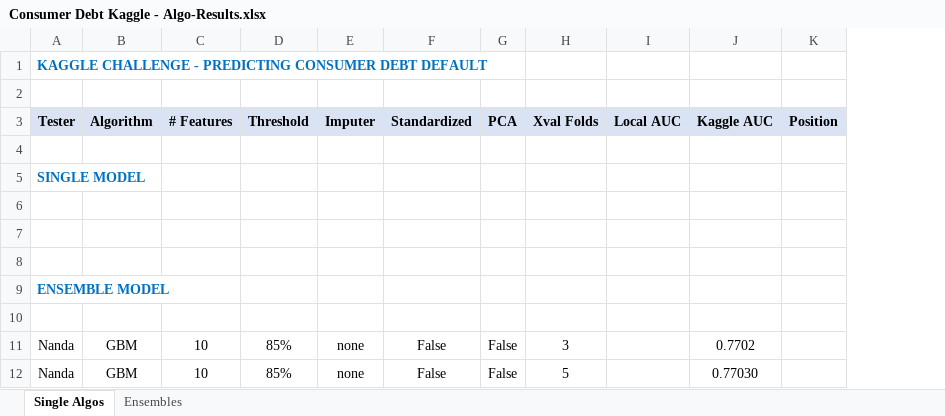
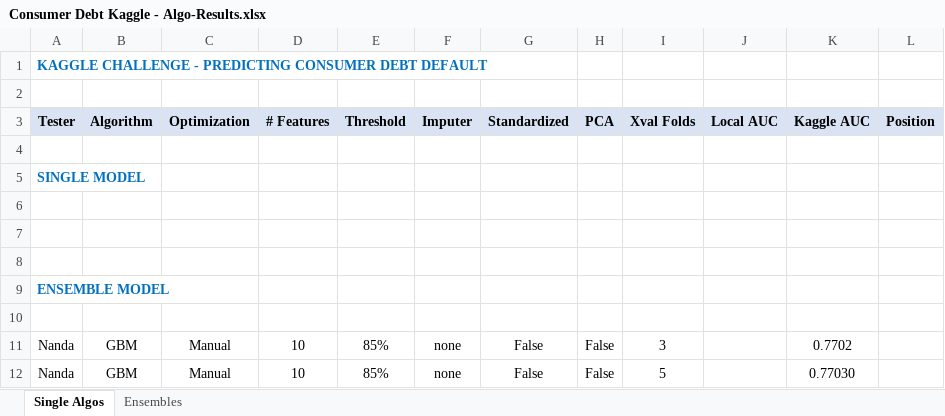
Before and after one commit to nrathnam/nycdsa-capstone, an Excel workbook: Consumer Debt Kaggle - Algo-Results.xlsx, sheet Single Algos, drawn as a sheet; only a part is shown; values as stored, in another font and other column widths than the file's, no borders; the diff names each change by its address in the sheet, - before the commit and + after, or states it on an @@ line.

Commit message:
Add files via upload

```diff
--- a/Consumer Debt Kaggle - Algo-Results.xlsx (sheet Single Algos)
+++ b/Consumer Debt Kaggle - Algo-Results.xlsx (sheet Single Algos)
+column C (Optimization), rows 11-12: Manual | Manual
```
